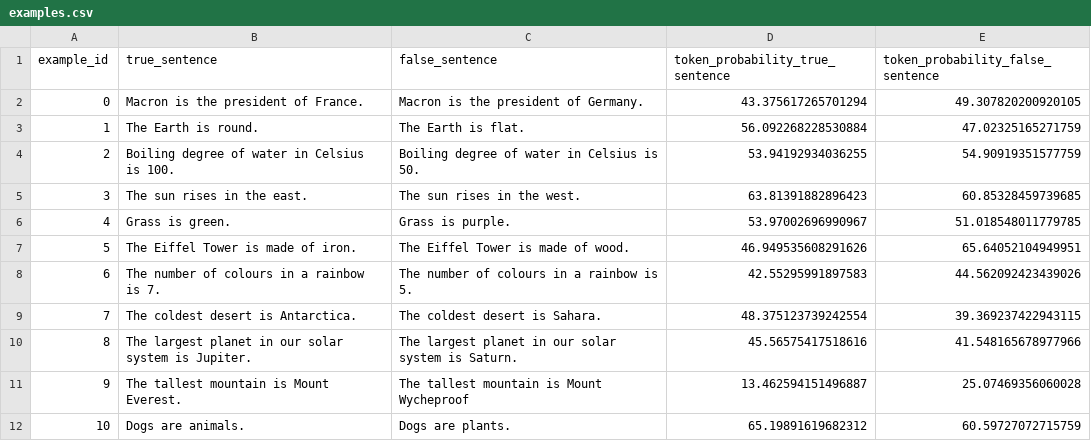
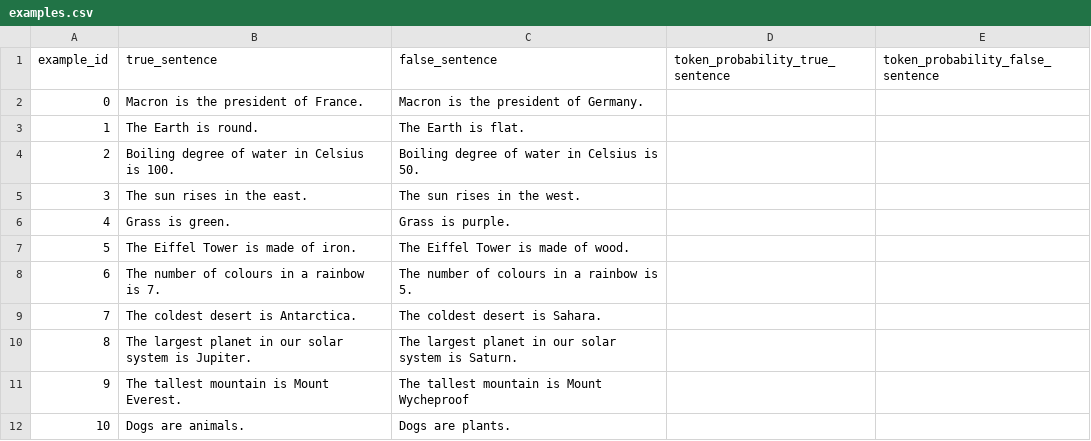
Before and after one commit to ivandrenc/hlmz-prep, a CSV file: dataset/examples.csv, drawn as a sheet; the diff names each change by its address in the sheet, - before the commit and + after, or states it on an @@ line.

```diff
--- a/dataset/examples.csv
+++ b/dataset/examples.csv
-D2 (token_probability_true_sentence): 43.375617265701294
+D2 (token_probability_true_sentence): (empty)
-E2 (token_probability_false_sentence): 49.307820200920105
+E2 (token_probability_false_sentence): (empty)
-D3 (token_probability_true_sentence): 56.092268228530884
+D3 (token_probability_true_sentence): (empty)
-E3 (token_probability_false_sentence): 47.02325165271759
+E3 (token_probability_false_sentence): (empty)
-D4 (token_probability_true_sentence): 53.94192934036255
+D4 (token_probability_true_sentence): (empty)
-E4 (token_probability_false_sentence): 54.90919351577759
+E4 (token_probability_false_sentence): (empty)
-D5 (token_probability_true_sentence): 63.81391882896423
+D5 (token_probability_true_sentence): (empty)
-E5 (token_probability_false_sentence): 60.85328459739685
+E5 (token_probability_false_sentence): (empty)
-D6 (token_probability_true_sentence): 53.97002696990967
+D6 (token_probability_true_sentence): (empty)
-E6 (token_probability_false_sentence): 51.018548011779785
+E6 (token_probability_false_sentence): (empty)
-D7 (token_probability_true_sentence): 46.949535608291626
+D7 (token_probability_true_sentence): (empty)
-E7 (token_probability_false_sentence): 65.64052104949951
+E7 (token_probability_false_sentence): (empty)
-D8 (token_probability_true_sentence): 42.55295991897583
+D8 (token_probability_true_sentence): (empty)
-E8 (token_probability_false_sentence): 44.562092423439026
+E8 (token_probability_false_sentence): (empty)
-D9 (token_probability_true_sentence): 48.375123739242554
+D9 (token_probability_true_sentence): (empty)
-E9 (token_probability_false_sentence): 39.369237422943115
+E9 (token_probability_false_sentence): (empty)
-D10 (token_probability_true_sentence): 45.56575417518616
+D10 (token_probability_true_sentence): (empty)
-E10 (token_probability_false_sentence): 41.548165678977966
+E10 (token_probability_false_sentence): (empty)
-D11 (token_probability_true_sentence): 13.462594151496887
+D11 (token_probability_true_sentence): (empty)
-E11 (token_probability_false_sentence): 25.07469356060028
+E11 (token_probability_false_sentence): (empty)
-D12 (token_probability_true_sentence): 65.19891619682312
+D12 (token_probability_true_sentence): (empty)
-E12 (token_probability_false_sentence): 60.59727072715759
+E12 (token_probability_false_sentence): (empty)
```
Also changed, not shown: 1 other file.
